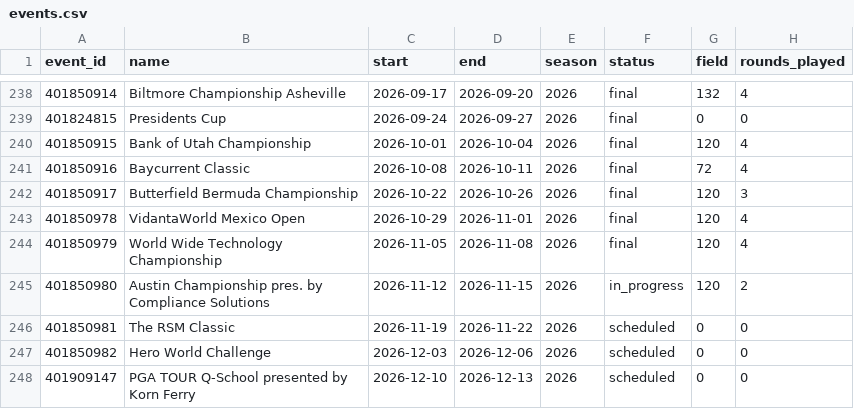
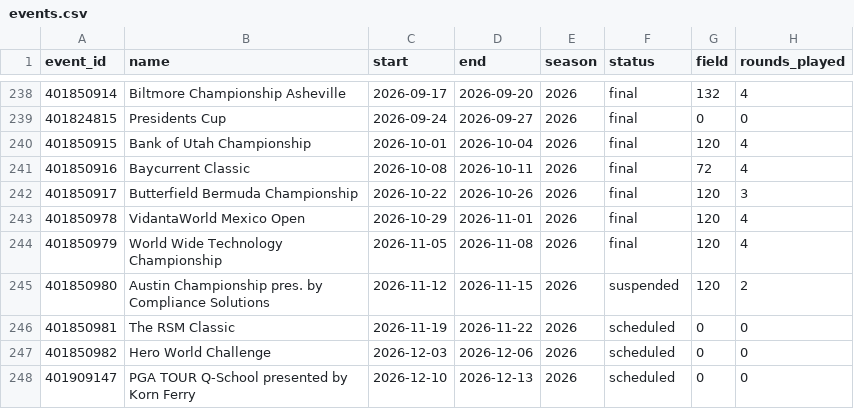
Before and after one commit to adnwkr/KalshiAgent, a CSV file: pga-kalshi/data/results/events.csv, drawn as a sheet; only a part is shown, gaps mark what is left out.

```diff
--- a/pga-kalshi/data/results/events.csv
+++ b/pga-kalshi/data/results/events.csv
@@ -244,3 +244,3 @@ event_id,name,start,end,season,status,field,rounds_played
 401850979,World Wide Technology Championship,2026-11-05,2026-11-08,2026,final,120,4
-401850980,Austin Championship pres. by Compliance Solutions,2026-11-12,2026-11-15,2026,in_progress,120,2
+401850980,Austin Championship pres. by Compliance Solutions,2026-11-12,2026-11-15,2026,suspended,120,2
 401850981,The RSM Classic,2026-11-19,2026-11-22,2026,scheduled,0,0
```
Also changed, not shown: nba-kalshi/data/results/games_2026.csv, 13 other files.
